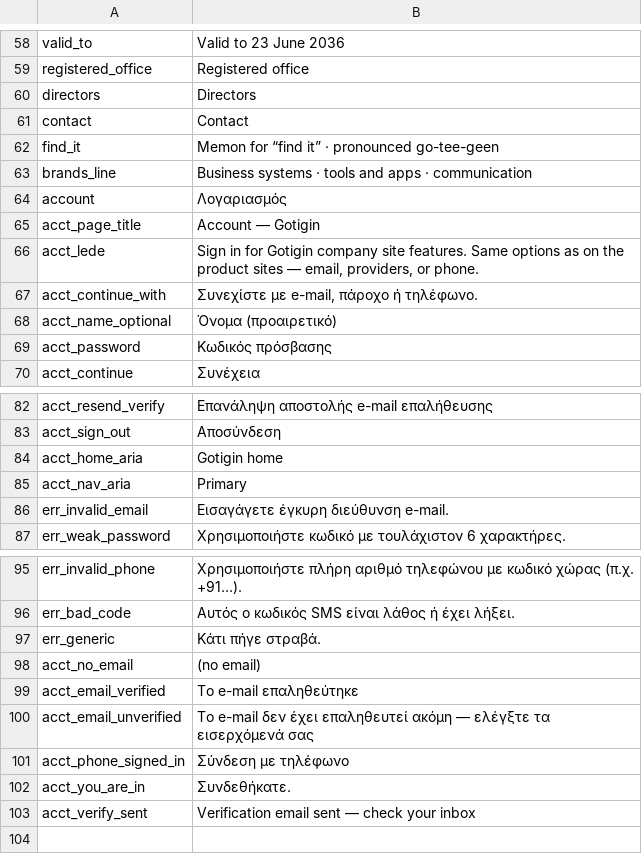
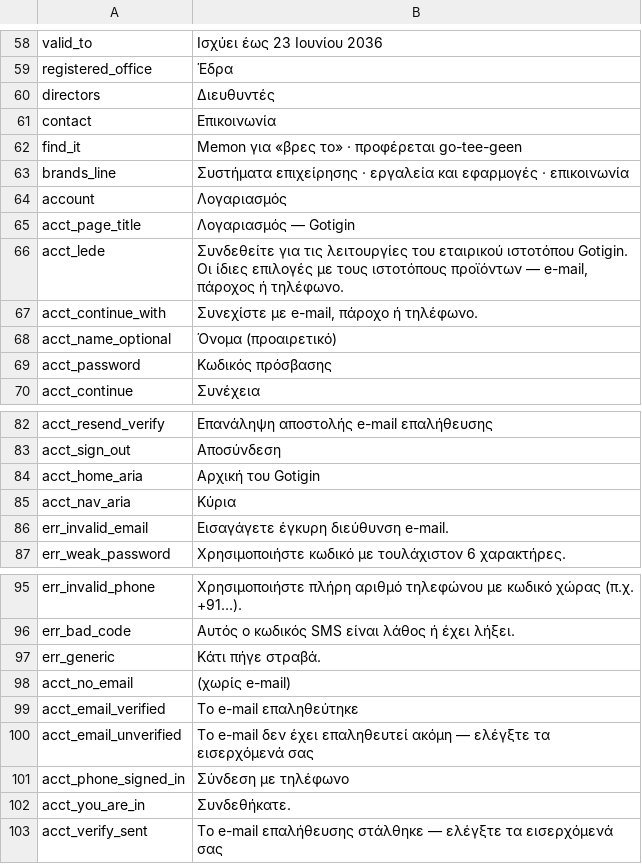
Before and after one commit to gotigin/domain, a TSV file: sites/gotigin-website/translations/el.tsv, drawn as a sheet; only a part is shown, gaps mark what is left out; the diff covers the shown part only; the diff names each change by its address in the sheet, - before the commit and + after, or states it on an @@ line.

Commit message:
Translate the Greek gotigin.com pack, including the slogan and product blurbs.

```diff
--- a/sites/gotigin-website/translations/el.tsv
+++ b/sites/gotigin-website/translations/el.tsv
-B58: Valid to 23 June 2036
+B58: Ισχύει έως 23 Ιουνίου 2036
-B59: Registered office
+B59: Έδρα
-B60: Directors
+B60: Διευθυντές
-B61: Contact
+B61: Επικοινωνία
-B62: Memon for “find it” · pronounced go-tee-geen
+B62: Memon για «βρες το» · προφέρεται go-tee-geen
-B63: Business systems · tools and apps · communication
+B63: Συστήματα επιχείρησης · εργαλεία και εφαρμογές · επικοινωνία
-B65: Account — Gotigin
+B65: Λογαριασμός — Gotigin
-B66: Sign in for Gotigin company site features. Same options as on the product sites — email, providers, or phone.
+B66: Συνδεθείτε για τις λειτουργίες του εταιρικού ιστοτόπου Gotigin. Οι ίδιες επιλογές με τους ιστοτόπους προϊόντων — e-mail, πάροχος ή τηλέφωνο.
-B84: Gotigin home
+B84: Αρχική του Gotigin
-B85: Primary
+B85: Κύρια
-B98: (no email)
+B98: (χωρίς e-mail)
-B103: Verification email sent — check your inbox
+B103: Το e-mail επαλήθευσης στάλθηκε — ελέγξτε τα εισερχόμενά σας
```
Also changed, not shown: 49 edited cells elsewhere in this file.
